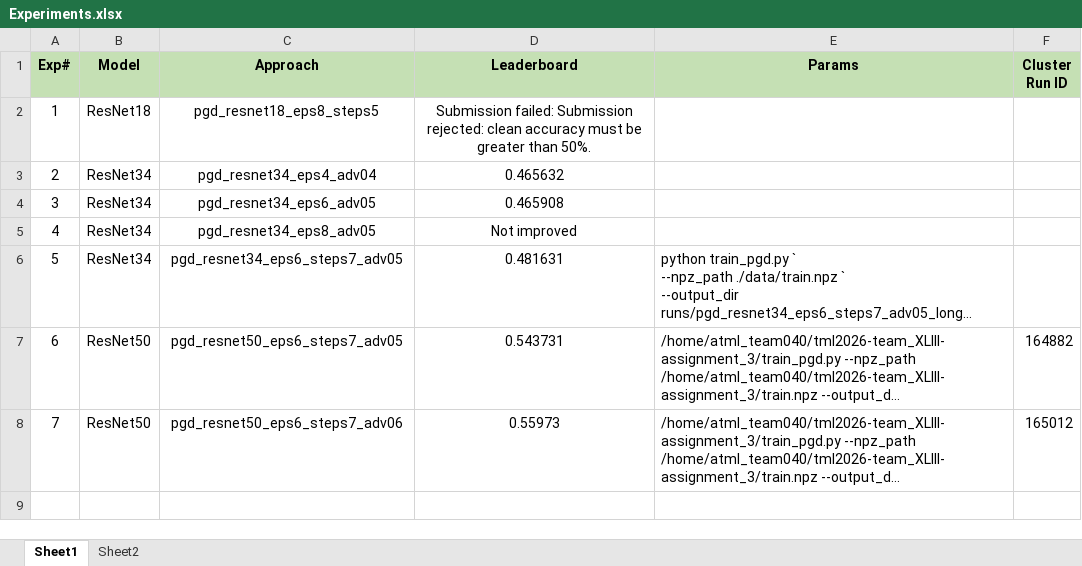
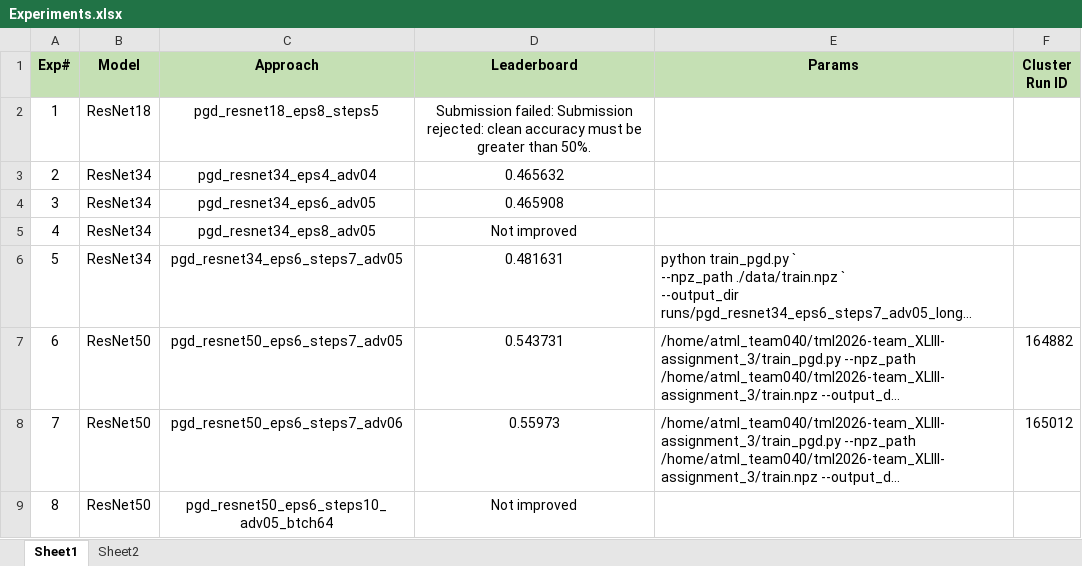
Before and after one commit to UsamaI000/tml2026-team_XLIII-assignment_3, an Excel workbook: Experiments.xlsx, sheet Sheet1, drawn as a sheet; long unchanged cells end in …; values as stored, in another font and other column widths than the file's, no borders; the diff names each change by its address in the sheet, - before the commit and + after, or states it on an @@ line.

```diff
--- a/Experiments.xlsx (sheet Sheet1)
+++ b/Experiments.xlsx (sheet Sheet1)
+row 9: 8 | ResNet50 | pgd_resnet50_eps6_steps10_adv05_btch64 | Not improved
```
Also changed, not shown: 1 other file.
